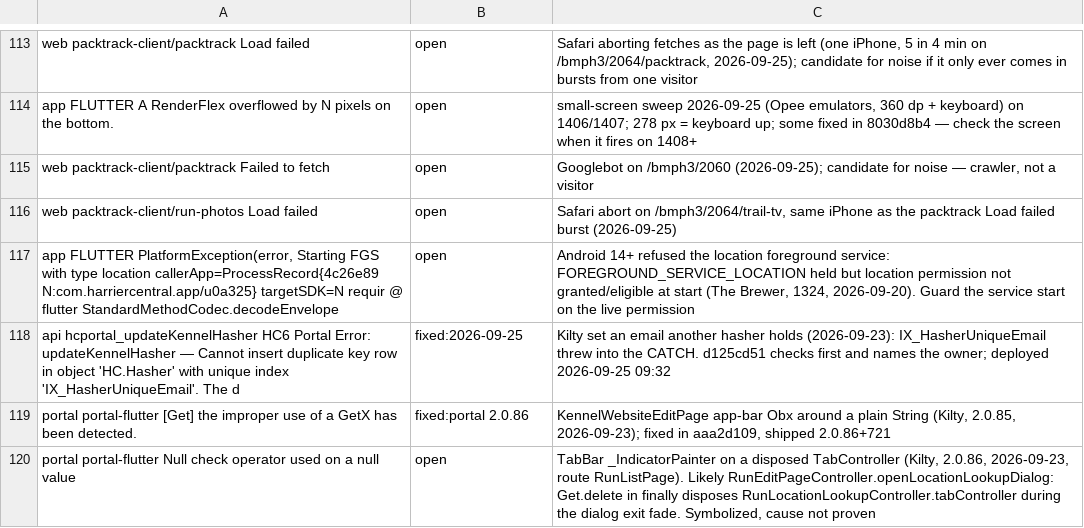
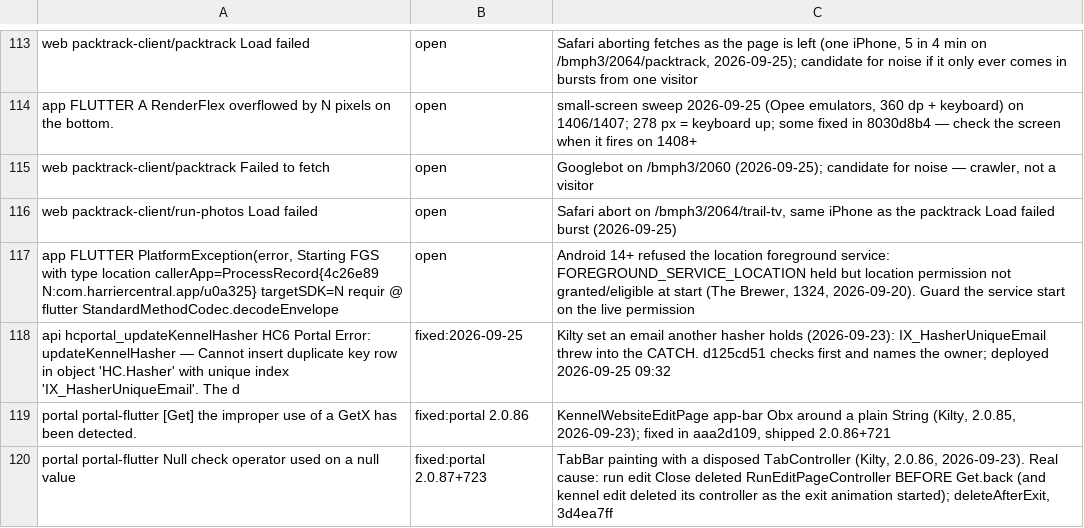
Before and after one commit to James-A-White/HarrierCentral, a TSV file: tools/known_errors.tsv, drawn as a sheet; only a part is shown, gaps mark what is left out.

```diff
--- a/tools/known_errors.tsv
+++ b/tools/known_errors.tsv
@@ -119,2 +119,2 @@ api hcportal_updateKennelHasher HC6 Portal Error: updateKennelHasher — Cannot
 portal portal-flutter [Get] the improper use of a GetX has been detected.	fixed:portal 2.0.86	KennelWebsiteEditPage app-bar Obx around a plain String (Kilty, 2.0.85, 2026-09-23); fixed in aaa2d109, shipped 2.0.86+721
-portal portal-flutter Null check operator used on a null value	open	TabBar _IndicatorPainter on a disposed TabController (Kilty, 2.0.86, 2026-09-23, route RunListPage). Likely RunEditPageController.openLocationLookupDialog: Get.delete in finally disposes RunLocationLookupController.tabController during the dialog exit fade. Symbolized, cause not proven
+portal portal-flutter Null check operator used on a null value	fixed:portal 2.0.87+723	TabBar painting with a disposed TabController (Kilty, 2.0.86, 2026-09-23). Real cause: run edit Close deleted RunEditPageController BEFORE Get.back (and kennel edit deleted its controller as the exit animation started); deleteAfterExit, 3d4ea7ff
```
